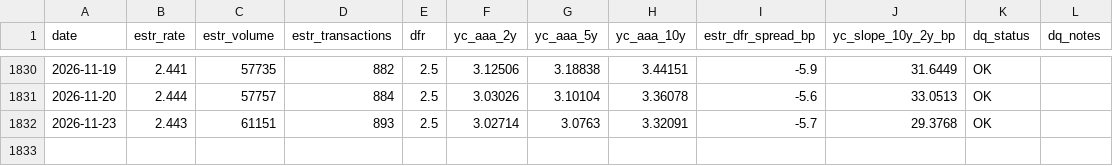
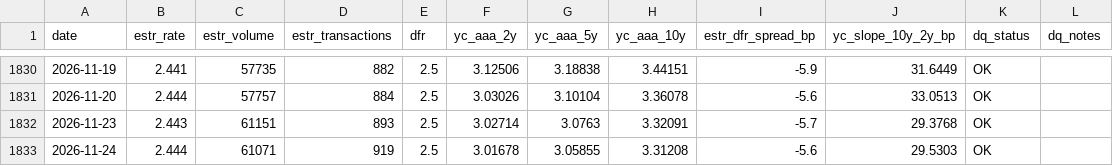
Before and after one commit to meghnapal04/website, a CSV file: rates/data/rates_daily.csv, drawn as a sheet; only a part is shown, gaps mark what is left out; the diff names each change by its address in the sheet, - before the commit and + after, or states it on an @@ line.

```diff
--- a/rates/data/rates_daily.csv
+++ b/rates/data/rates_daily.csv
+row 1833: 2026-11-24 | 2.444 | 61071 | 919 | 2.5 | 3.01678 | 3.05855 | 3.31208 | -5.6 | 29.5303 | OK
```
Also changed, not shown: rates/data/rates_long.csv, rates/pipeline/raw/dfr.csv, 8 other files.
